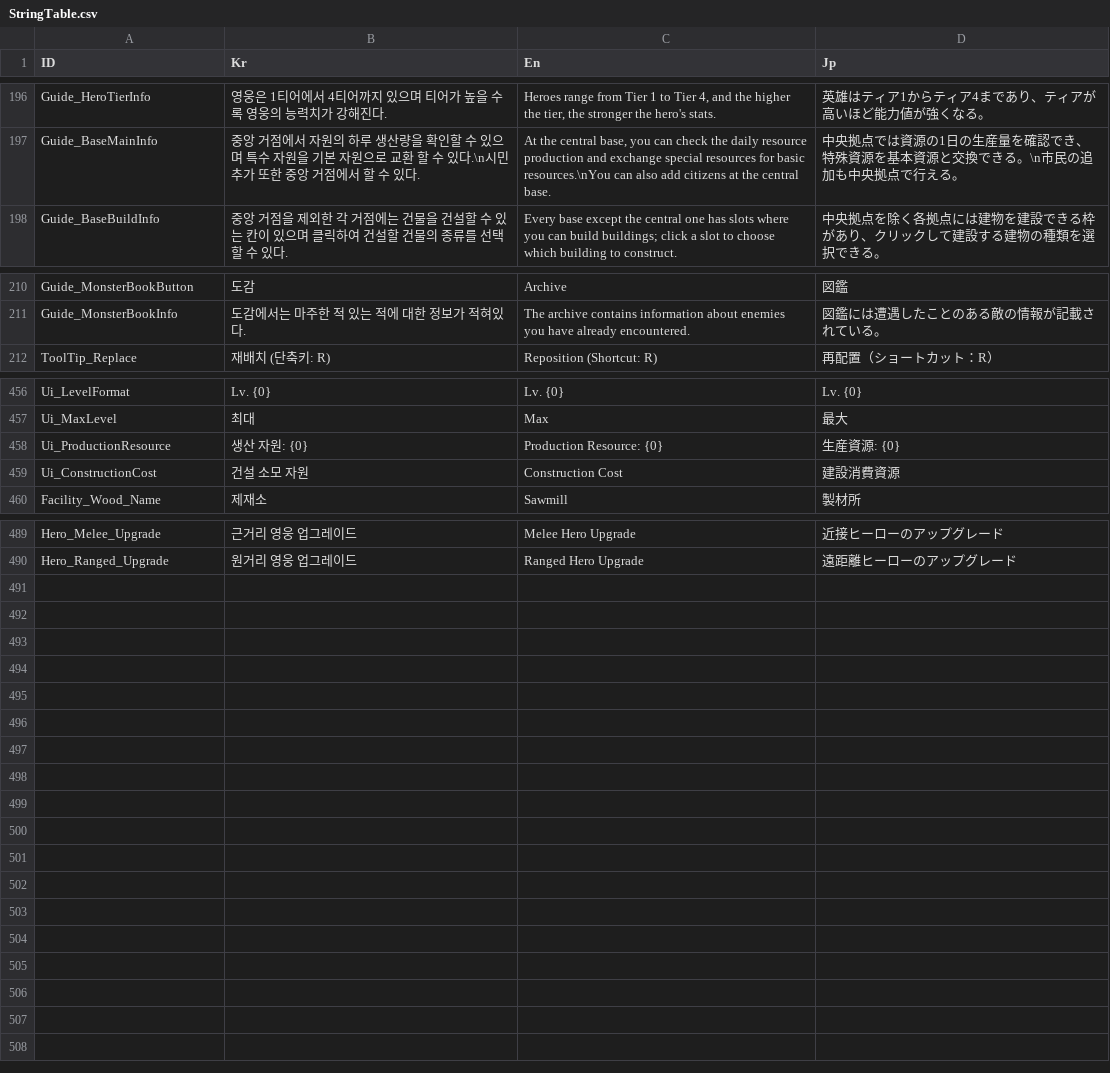
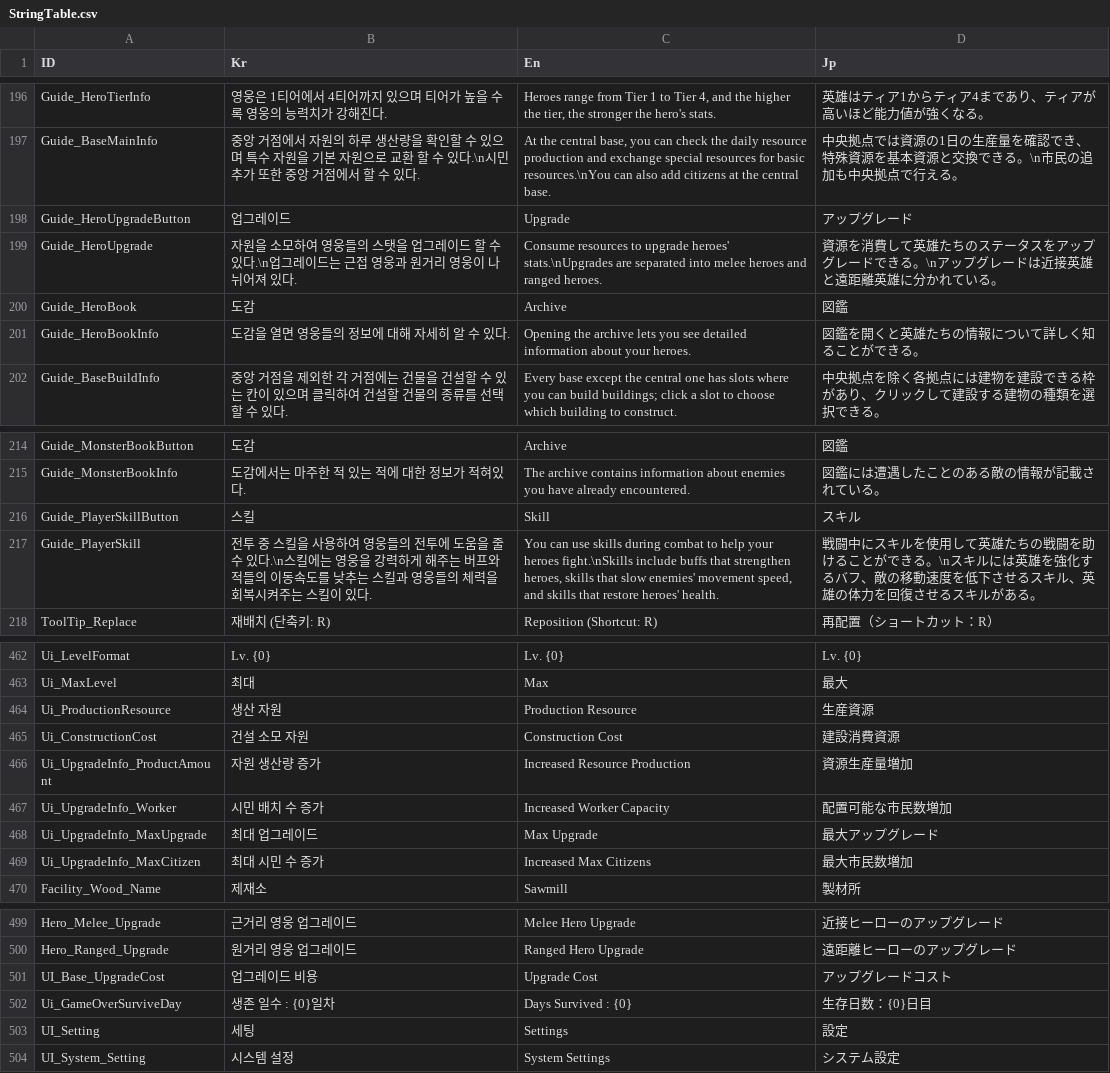
Before and after one commit to Miniro9322/TeamProject, a CSV file: Assets/Resources/DataTable/StringTable.csv, drawn as a sheet; only a part is shown, gaps mark what is left out; the diff covers the shown part only.

```diff
--- a/Assets/Resources/DataTable/StringTable.csv
+++ b/Assets/Resources/DataTable/StringTable.csv
@@ -197,2 +197,6 @@ Guide_HeroTierInfo,영웅은 1티어에서 4티어까지 있으며 티어가 높
 Guide_BaseMainInfo,중앙 거점에서 자원의 하루 생산량을 확인할 수 있으며 특수 자원을 기본 자원으로 교환 할 수 있다.\n시민 추가 또한 중앙 거점에서 할 수 있다.,"At the central base, you can check the daily resource production and exchange special resources for basic resources.\nYou can also add citizens at the central base.",中央拠点では資源の1日の生産量を確認でき、特殊資源を基本資源と交換できる。\n市民の追加も中央拠点で行える。
+Guide_HeroUpgradeButton,업그레이드,Upgrade,アップグレード
+Guide_HeroUpgrade,자원을 소모하여 영웅들의 스탯을 업그레이드 할 수 있다.\n업그레이드는 근접 영웅과 원거리 영웅이 나뉘어져 있다.,Consume resources to upgrade heroes' stats.\nUpgrades are separated into melee heroes and ranged heroes.,資源を消費して英雄たちのステータスをアップグレードできる。\nアップグレードは近接英雄と遠距離英雄に分かれている。
+Guide_HeroBook,도감,Archive,図鑑
+Guide_HeroBookInfo,도감을 열면 영웅들의 정보에 대해 자세히 알 수 있다.,Opening the archive lets you see detailed information about your heroes.,図鑑を開くと英雄たちの情報について詳しく知ることができる。
 Guide_BaseBuildInfo,중앙 거점을 제외한 각 거점에는 건물을 건설할 수 있는 칸이 있으며 클릭하여 건설할 건물의 종류를 선택할 수 있다.,Every base except the central one has slots where you can build buildings; click a slot to choose which building to construct.,中央拠点を除く各拠点には建物を建設できる枠があり、クリックして建設する建物の種類を選択できる。
@@ -211,2 +215,4 @@ Guide_MonsterBookButton,도감,Archive,図鑑
 Guide_MonsterBookInfo,도감에서는 마주한 적 있는 적에 대한 정보가 적혀있다.,The archive contains information about enemies you have already encountered.,図鑑には遭遇したことのある敵の情報が記載されている。
+Guide_PlayerSkillButton,스킬,Skill,スキル
+Guide_PlayerSkill,전투 중 스킬을 사용하여 영웅들의 전투에 도움을 줄 수 있다.\n스킬에는 영웅을 강력하게 해주는 버프와 적들의 이동속도를 낮추는 스킬과 영웅들의 체력을 회복시켜주는 스킬이 있다.,"You can use skills during combat to help your heroes fight.\nSkills include buffs that strengthen heroes, skills that slow enemies' movement speed, and skills that restore heroes' health.",戦闘中にスキルを使用して英雄たちの戦闘を助けることができる。\nスキルには英雄を強化するバフ、敵の移動速度を低下させるスキル、英雄の体力を回復させるスキルがある。
 ToolTip_Replace,재배치 (단축키: R),Reposition (Shortcut: R),再配置（ショートカット：R）
@@ -457,4 +463,8 @@ Ui_LevelFormat,Lv. {0},Lv. {0},Lv. {0}
 Ui_MaxLevel,최대,Max,最大
-Ui_ProductionResource,생산 자원: {0},Production Resource: {0},生産資源: {0}
+Ui_ProductionResource,생산 자원,Production Resource,生産資源
 Ui_ConstructionCost,건설 소모 자원,Construction Cost,建設消費資源
+Ui_UpgradeInfo_ProductAmount,자원 생산량 증가,Increased Resource Production,資源生産量増加
+Ui_UpgradeInfo_Worker,시민 배치 수 증가,Increased Worker Capacity,配置可能な市民数増加
+Ui_UpgradeInfo_MaxUpgrade,최대 업그레이드,Max Upgrade,最大アップグレード
+Ui_UpgradeInfo_MaxCitizen,최대 시민 수 증가,Increased Max Citizens,最大市民数増加
 Facility_Wood_Name,제재소,Sawmill,製材所
@@ -490 +500,5 @@ Hero_Melee_Upgrade,근거리 영웅 업그레이드,Melee Hero Upgrade,近接ヒ
 Hero_Ranged_Upgrade,원거리 영웅 업그레이드,Ranged Hero Upgrade,遠距離ヒーローのアップグレード
+UI_Base_UpgradeCost,업그레이드 비용,Upgrade Cost,アップグレードコスト
+Ui_GameOverSurviveDay,생존 일수 : {0}일차,Days Survived : {0},生存日数：{0}日目
+UI_Setting,세팅,Settings,設定
+UI_System_Setting,시스템 설정,System Settings,システム設定
```
Also changed, not shown: 9 edited cells elsewhere in this file, 37 other files.
